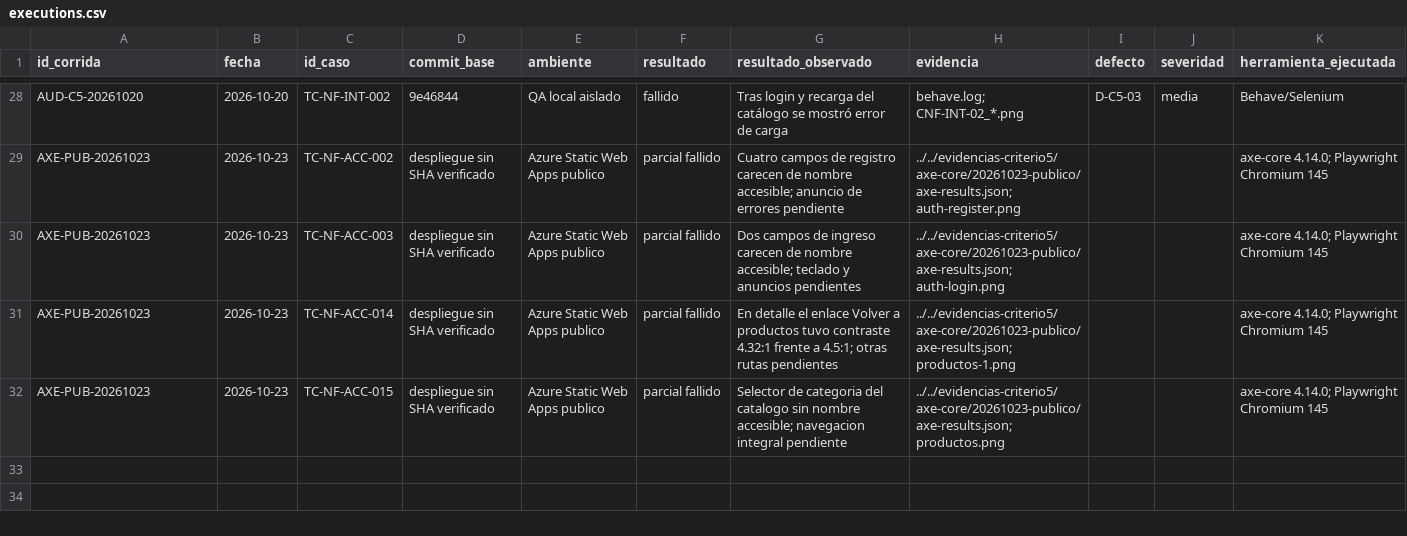
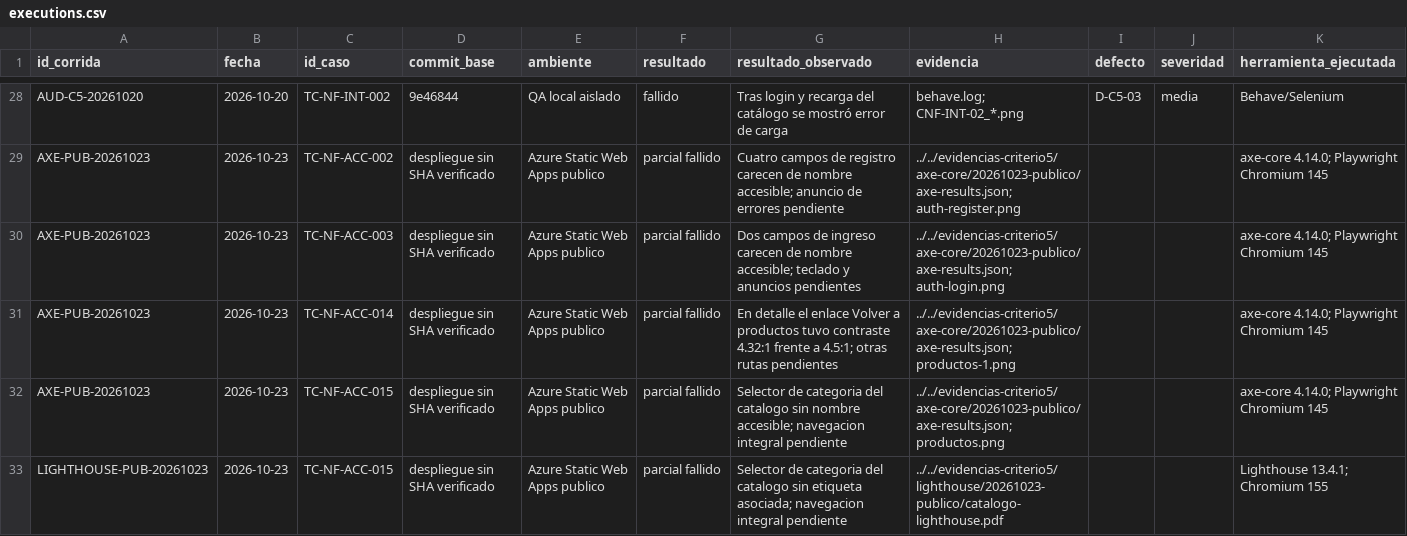
Before and after one commit to HeyKanX/dulcemiel-web, a CSV file: qa/test-runs/executions.csv, drawn as a sheet; only a part is shown, gaps mark what is left out; the diff names each change by its address in the sheet, - before the commit and + after, or states it on an @@ line.

Commit message:
Incorporar evidencia Lighthouse del catálogo desplegado

```diff
--- a/qa/test-runs/executions.csv
+++ b/qa/test-runs/executions.csv
+row 33: LIGHTHOUSE-PUB-20261023 | 2026-10-23 | TC-NF-ACC-015 | despliegue sin SHA verificado | Azure Static Web Apps publico | parcial fallido | Selector de categoria del catalogo sin etiqueta asociada; navegacion integral pendiente | ../../evidencias-criterio5/lighthouse/20261023-publico/catalogo-lighthouse.pdf |  |  | Lighthouse 13.4.1; Chromium 155
```
Also changed, not shown: 3 other files.
